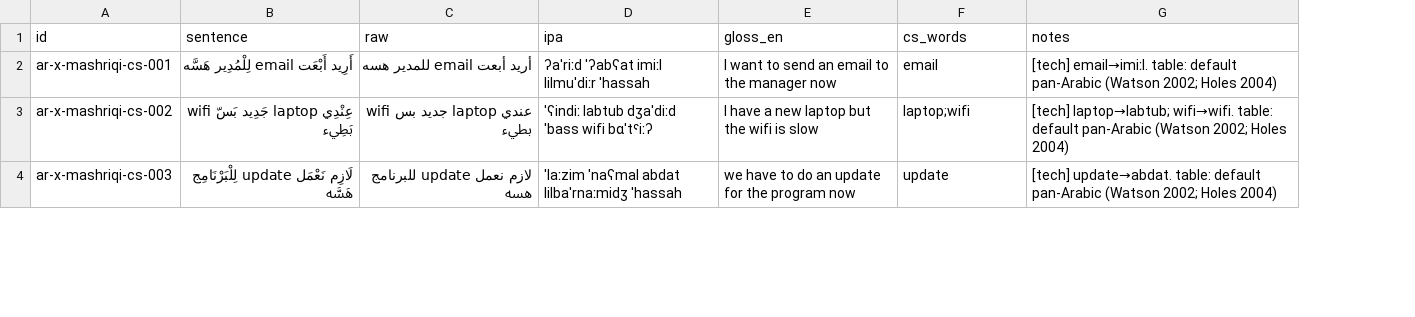
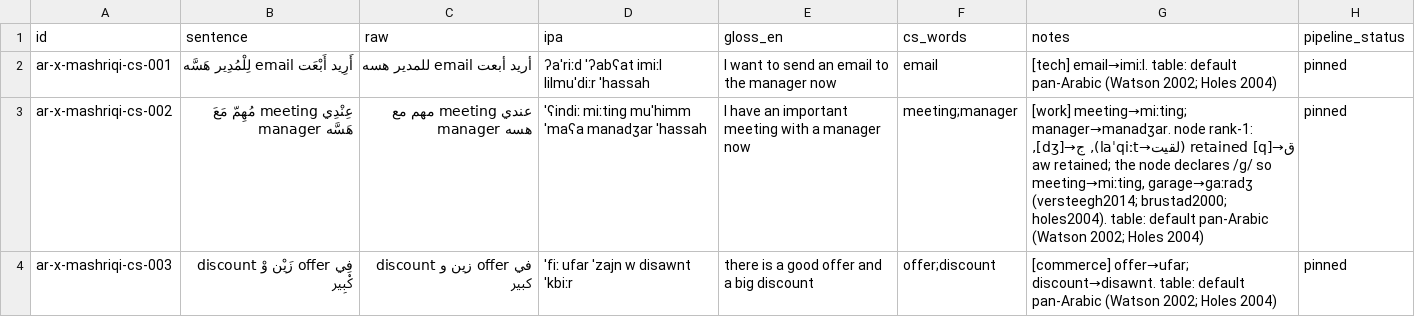
Before and after one commit to TigreGotico/arbtok, a TSV file: data/gold_code_switched/ar-x-mashriqi.tsv, drawn as a sheet; only a part is shown; the diff covers the shown part only; the diff names each change by its address in the sheet, - before the commit and + after, or states it on an @@ line.

```diff
--- a/data/gold_code_switched/ar-x-mashriqi.tsv
+++ b/data/gold_code_switched/ar-x-mashriqi.tsv
+column H (pipeline_status), rows 2-4: all pinned
-B3 (sentence): عِنْدِي laptop جَدِيد بَسّ wifi بَطِيء
+B3 (sentence): عِنْدِي meeting مُهِمّ مَعَ manager هَسَّه
-C3 (raw): عندي laptop جديد بس wifi بطيء
+C3 (raw): عندي meeting مهم مع manager هسه
-D3 (ipa): ˈʕindiː labtub dʒaˈdiːd ˈbass wifi bɑˈtˤiːʔ
+D3 (ipa): ˈʕindiː miːtinɡ muˈhimm ˈmaʕa manadʒar ˈhassah
-E3 (gloss_en): I have a new laptop but the wifi is slow
+E3 (gloss_en): I have an important meeting with a manager now
-F3 (cs_words): laptop;wifi
+F3 (cs_words): meeting;manager
-G3 (notes): [tech] laptop→labtub; wifi→wifi. table: default…
+G3 (notes): [work] meeting→miːtinɡ; manager→manadʒar. node rank-1: ق→[q] retained (لقيت→laˈqiːt), ج→[dʒ], aw retained; the node declares /ɡ/ so meeting→miːtinɡ, garage→ɡaːradʒ (versteegh2014; brustad2000; holes2004). table: default…
-B4 (sentence): لَازِم نَعْمَل update لِلْبَرْنَامِج هَسَّه
+B4 (sentence): فِي offer زَيْن وْ discount كْبِير
-C4 (raw): لازم نعمل update للبرنامج هسه
+C4 (raw): في offer زين و discount كبير
-D4 (ipa): ˈlaːzim ˈnaʕmal abdat lilbaˈrnaːmidʒ ˈhassah
+D4 (ipa): ˈfiː ufar ˈzajn w disawnt ˈkbiːr
-E4 (gloss_en): we have to do an update for the program now
+E4 (gloss_en): there is a good offer and a big discount
-F4 (cs_words): update
+F4 (cs_words): offer;discount
-G4 (notes): [tech] update→abdat. table: default…
+G4 (notes): [commerce] offer→ufar; discount→disawnt. table: default…
```
Also changed, not shown: 102 edited cells elsewhere in this file, 6 other files.
